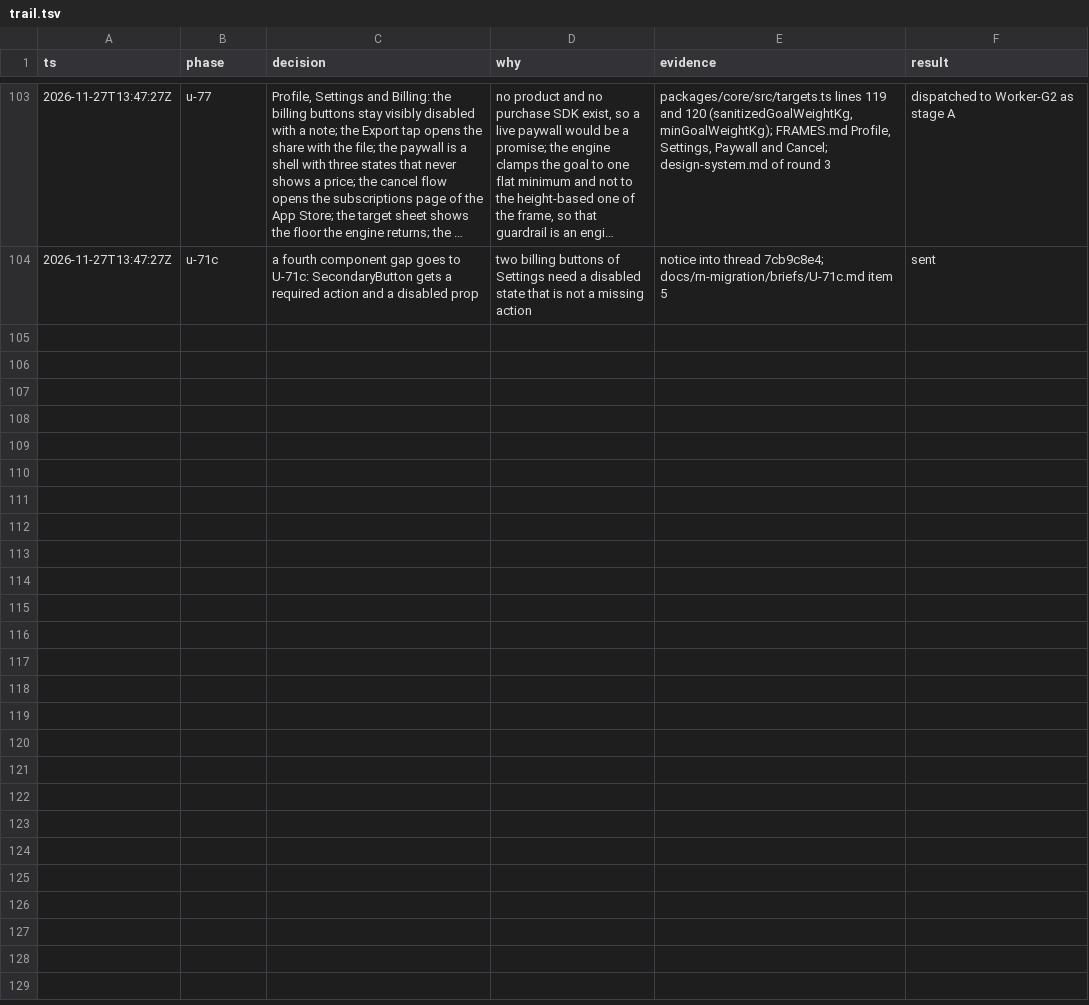
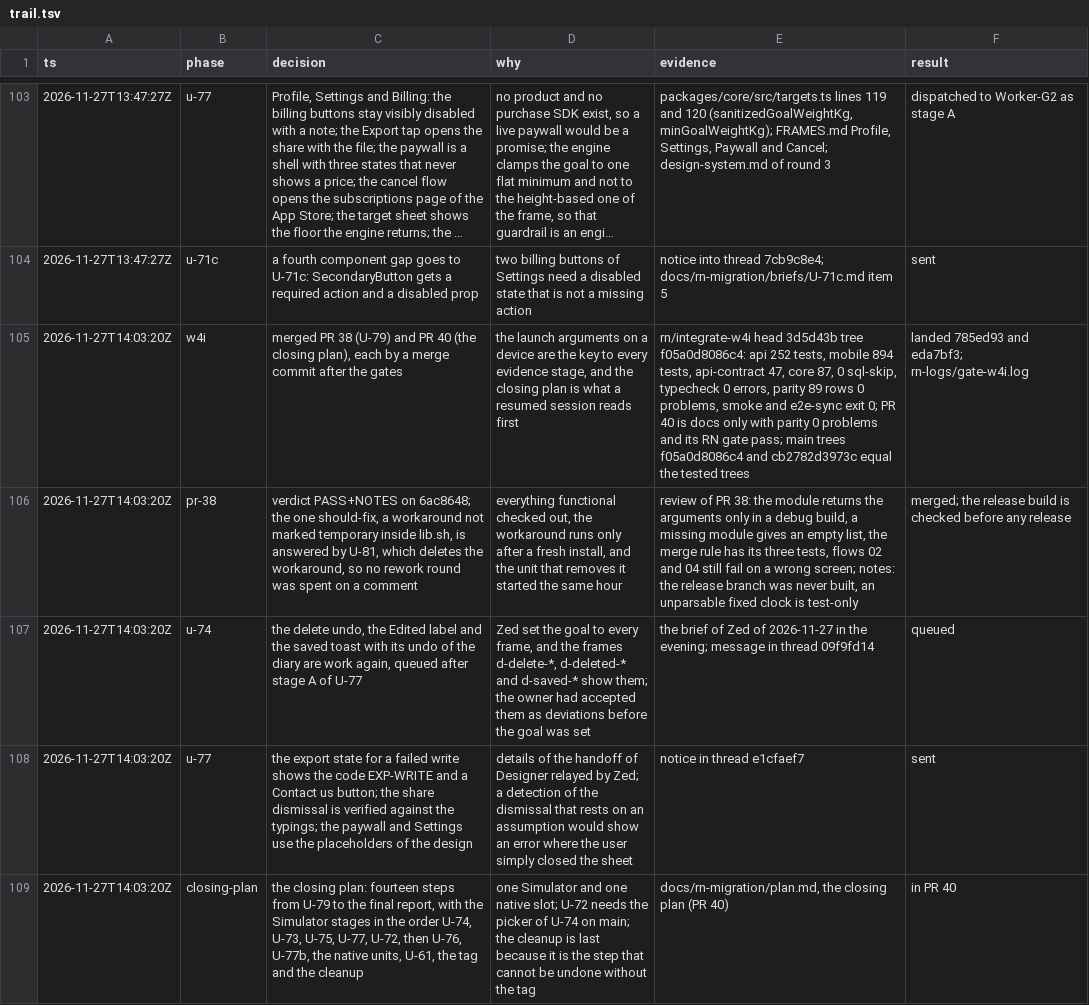
Before and after one commit to phuongddx/cal-ai-coach-app, a TSV file: docs/rn-migration/trail.tsv, drawn as a sheet; only a part is shown, gaps mark what is left out; long unchanged cells end in …; the diff names each change by its address in the sheet, - before the commit and + after, or states it on an @@ line.

Commit message:
docs(rn): U-79 and the closing plan landed, U-81 dispatched, the diary undo flows are work again

```diff
--- a/docs/rn-migration/trail.tsv
+++ b/docs/rn-migration/trail.tsv
+row 105: 2026-11-27T14:03:20Z | w4i | merged PR 38 (U-79) and PR 40 (the closing plan), each by a merge commit after the gates | the launch arguments on a device are the key to every evidence stage, and the closing plan is what a resumed session reads first | rn/integrate-w4i head 3d5d43b tree f05a0d8086c4: api 252 tests, mobile 894 tests, api-contract 47, core 87, 0 sql-skip, typecheck 0 errors, parity 89 rows 0 problems, smoke and e2e-sync exit 0; PR 40 is docs only with parity 0 problems and its RN gate pass; main trees f05a0d8086c4 and cb2782d3973c equal the tested trees | landed 785ed93 and eda7bf3; rn-logs/gate-w4i.log
+row 106: 2026-11-27T14:03:20Z | pr-38 | verdict PASS+NOTES on 6ac8648; the one should-fix, a workaround not marked temporary inside lib.sh, is answered by U-81, which deletes the workaround, so no rework round was spent on a comment | everything functional checked out, the workaround runs only after a fresh install, and the unit that removes it started the same hour | review of PR 38: the module returns the arguments only in a debug build, a missing module gives an empty list, the merge rule has its three tests, flows 02 and 04 still fail on a wrong screen; notes: the release branch was never built, an unparsable fixed clock is test-only | merged; the release build is checked before any release
+row 107: 2026-11-27T14:03:20Z | u-74 | the delete undo, the Edited label and the saved toast with its undo of the diary are work again, queued after stage A of U-77 | Zed set the goal to every frame, and the frames d-delete-*, d-deleted-* and d-saved-* show them; the owner had accepted them as deviations before the goal was set | the brief of Zed of 2026-11-27 in the evening; message in thread 09f9fd14 | queued
+row 108: 2026-11-27T14:03:20Z | u-77 | the export state for a failed write shows the code EXP-WRITE and a Contact us button; the share dismissal is verified against the typings; the paywall and Settings use the placeholders of the design | details of the handoff of Designer relayed by Zed; a detection of the dismissal that rests on an assumption would show an error where the user simply closed the sheet | notice in thread e1cfaef7 | sent
+row 109: 2026-11-27T14:03:20Z | closing-plan | the closing plan: fourteen steps from U-79 to the final report, with the Simulator stages in the order U-74, U-73, U-75, U-77, U-72, then U-76, U-77b, the native units, U-61, the tag and the cleanup | one Simulator and one native slot; U-72 needs the picker of U-74 on main; the cleanup is last because it is the step that cannot be undone without the tag | docs/rn-migration/plan.md, the closing plan (PR 40) | in PR 40
```
Also changed, not shown: docs/rn-migration/ledger.tsv, 2 other files.
